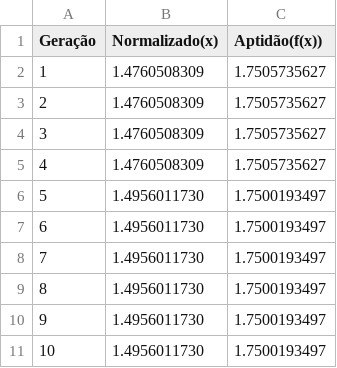
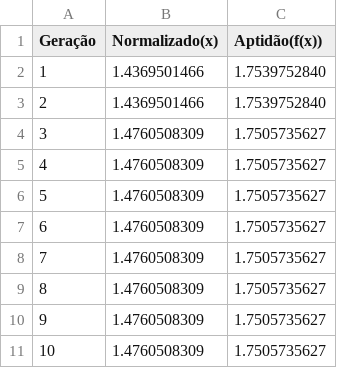
Before and after one commit to HaraHeique/algoritmo-genetico-IA, a CSV file: src/files/10_geracoes_100_individuos_1_execucao.csv, drawn as a sheet.

```diff
--- a/src/files/10_geracoes_100_individuos_1_execucao.csv
+++ b/src/files/10_geracoes_100_individuos_1_execucao.csv
@@ -1,11 +1,11 @@
 Geração;Normalizado(x);Aptidão(f(x))
-1;1.4760508309;1.7505735627
-2;1.4760508309;1.7505735627
+1;1.4369501466;1.7539752840
+2;1.4369501466;1.7539752840
 3;1.4760508309;1.7505735627
 4;1.4760508309;1.7505735627
-5;1.4956011730;1.7500193497
-6;1.4956011730;1.7500193497
-7;1.4956011730;1.7500193497
-8;1.4956011730;1.7500193497
-9;1.4956011730;1.7500193497
-10;1.4956011730;1.7500193497
+5;1.4760508309;1.7505735627
+6;1.4760508309;1.7505735627
+7;1.4760508309;1.7505735627
+8;1.4760508309;1.7505735627
+9;1.4760508309;1.7505735627
+10;1.4760508309;1.7505735627
```
Also changed, not shown: 1 other file.
